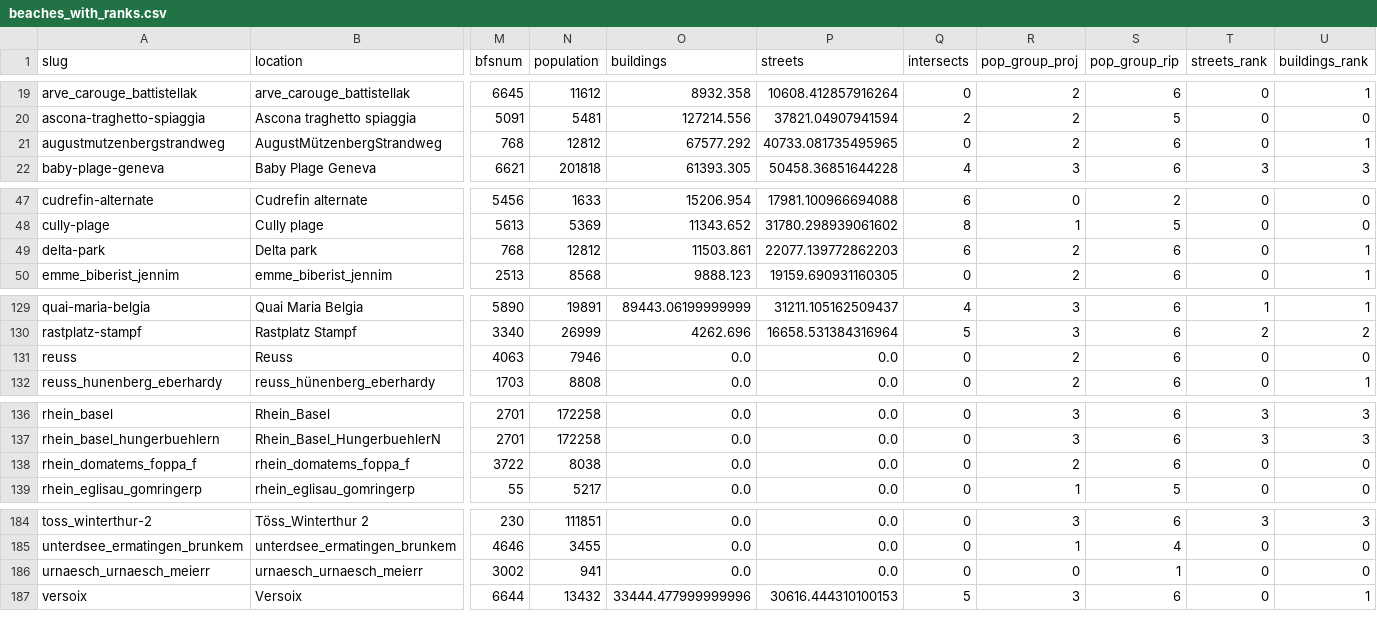
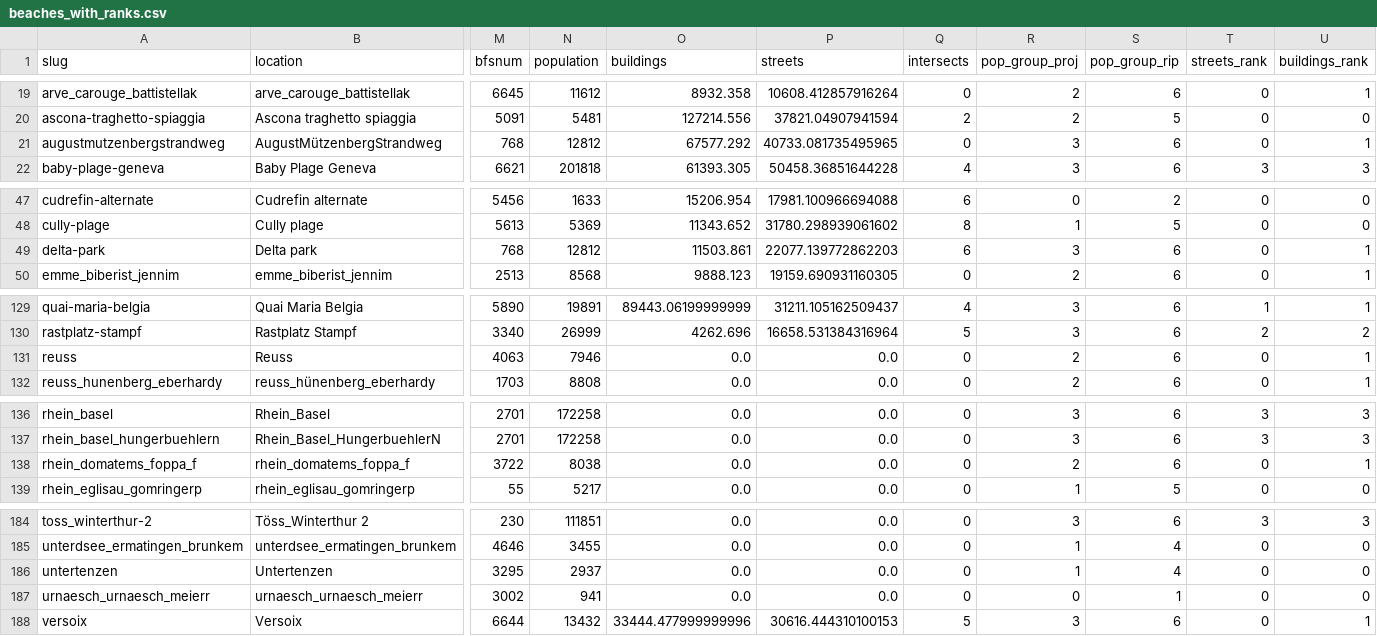
Before and after one commit to hammerdirt-analyst/iqals, a CSV file: resources/locationdata/beaches_with_ranks.csv, drawn as a sheet; only a part is shown, gaps mark what is left out; rows hold the shown columns only; the diff covers the shown part only; the diff names each change by its address in the sheet, - before the commit and + after, or states it on an @@ line.

```diff
--- a/resources/locationdata/beaches_with_ranks.csv
+++ b/resources/locationdata/beaches_with_ranks.csv
-R21 (pop_group_proj): 2
+R21 (pop_group_proj): 3
-R49 (pop_group_proj): 2
+R49 (pop_group_proj): 3
-U131 (buildings_rank): 0
+U131 (buildings_rank): 1
-U138 (buildings_rank): 0
+U138 (buildings_rank): 1
+row 186: untertenzen | Untertenzen | 3295 | 2937 | 0.0 | 0.0 | 0 | 1 | 4 | 0 | 0
```
Also changed, not shown: 2 edited cells elsewhere in this file, resources/locationdata/beaches_pop_bfs.csv, resources/surveydata/dims_data.csv, 26 other files.
